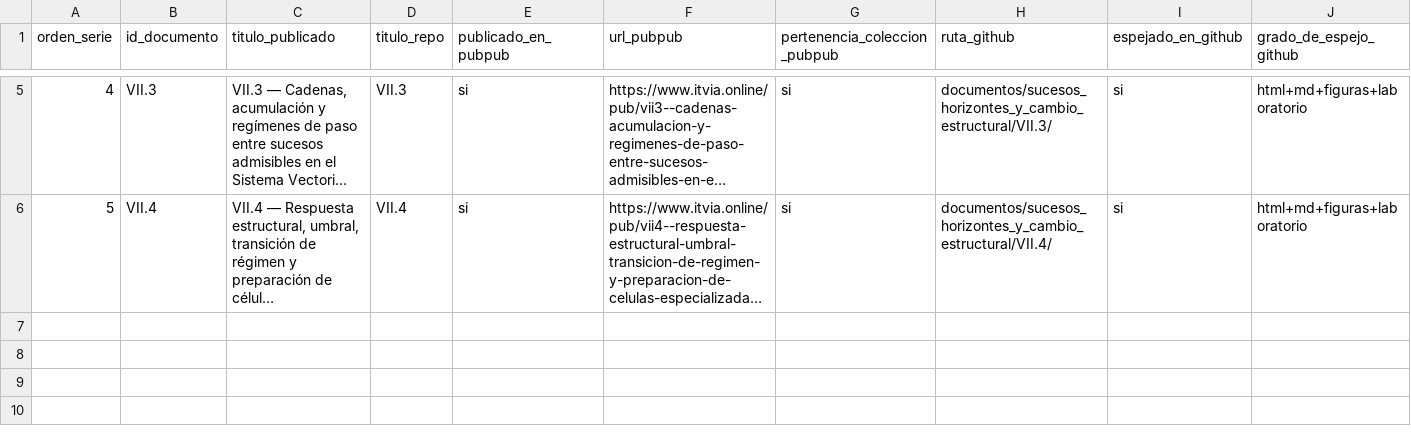
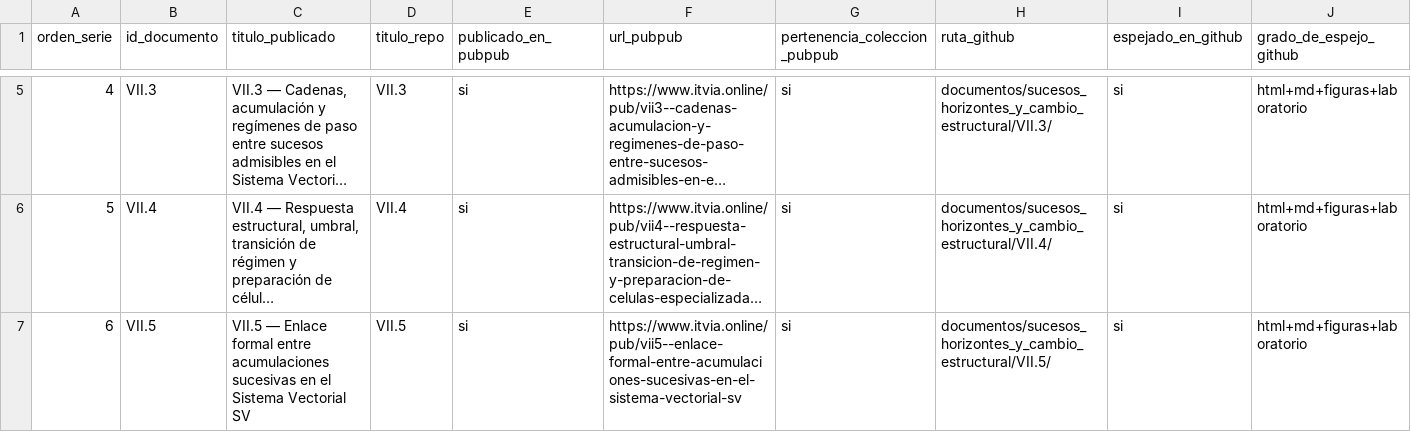
Before and after one commit to juantoniolloretegea/SV-matematica-semantica, a CSV file: documentos/sucesos_horizontes_y_cambio_estructural/REGISTRO_EDITORIAL_COLECCION_SUCESOS.csv, drawn as a sheet; only a part is shown, gaps mark what is left out; long unchanged cells end in …; rows hold the shown columns only; the diff names each change by its address in the sheet, - before the commit and + after, or states it on an @@ line.

Commit message:
Integrar VII.5 canónico con HTML de PubPub, laboratorio y actualización editorial de la familia VII

```diff
--- a/documentos/sucesos_horizontes_y_cambio_estructural/REGISTRO_EDITORIAL_COLECCION_SUCESOS.csv
+++ b/documentos/sucesos_horizontes_y_cambio_estructural/REGISTRO_EDITORIAL_COLECCION_SUCESOS.csv
+row 7: 6 | VII.5 | VII.5 — Enlace formal entre acumulaciones sucesivas en el Sistema Vectorial SV | VII.5 | si | https://www.itvia.online/pub/vii5--enlace-formal-entre-acumulaciones-sucesivas-en-el-sistema-vectorial-sv | si | documentos/sucesos_horizontes_y_cambio_estructural/VII.5/ | si | html+md+figuras+laboratorio
```
Also changed, not shown: 11 other files.
